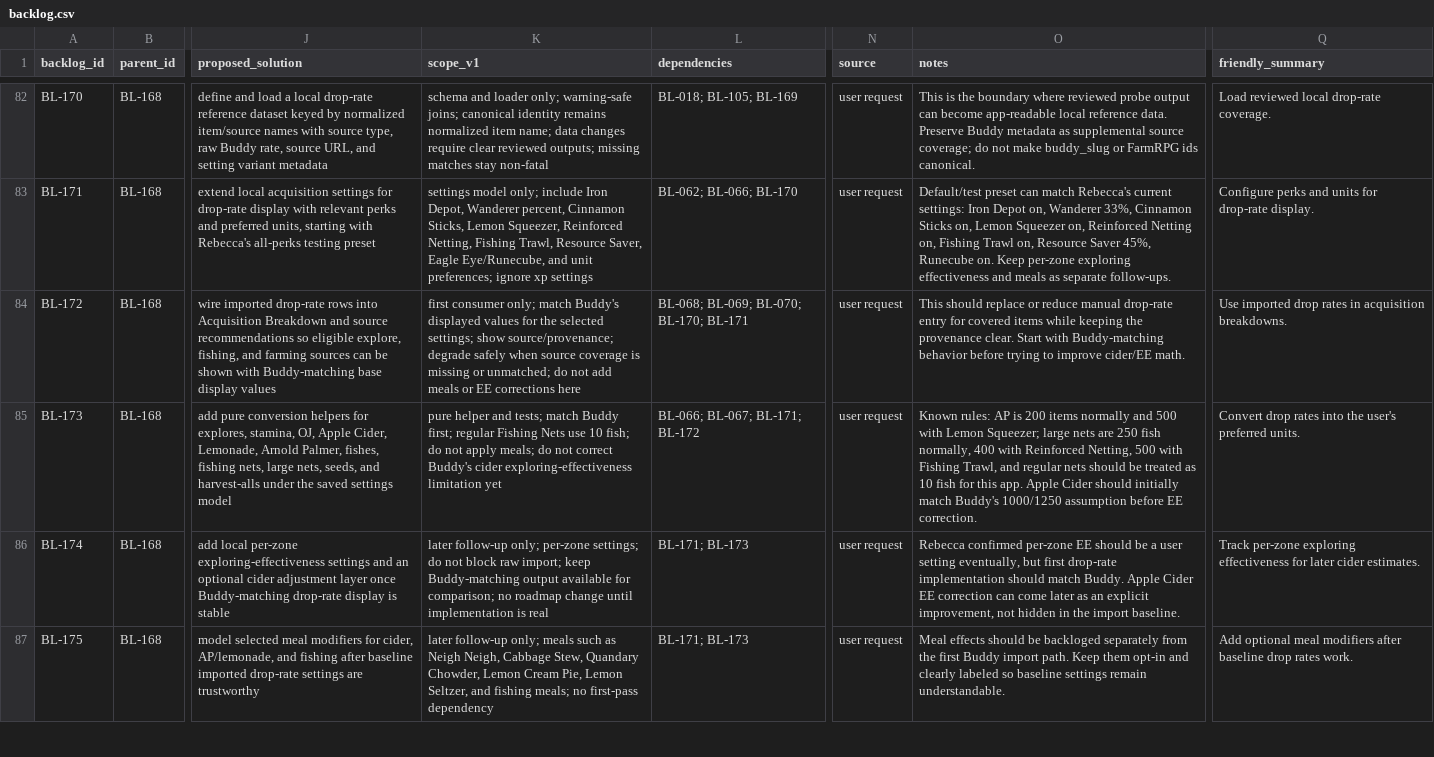
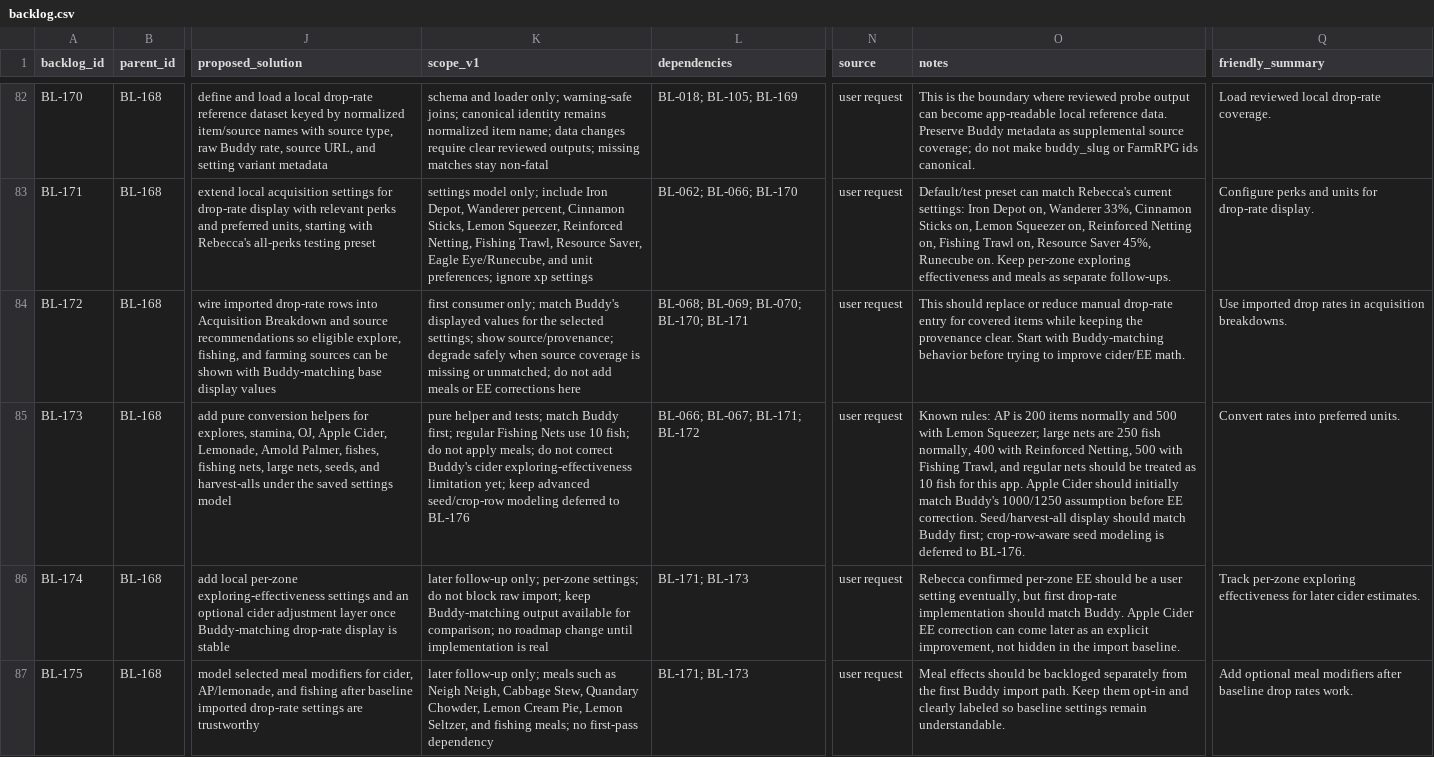
Before and after one commit to missvin/farmrpg-tools, a CSV file: planning/backlog.csv, drawn as a sheet; only a part is shown, gaps mark what is left out; the diff covers the shown part only; the diff names each change by its address in the sheet, - before the commit and + after, or states it on an @@ line.

Commit message:
chore(planning): track seed crop-row drop-rate follow-up

```diff
--- a/planning/backlog.csv
+++ b/planning/backlog.csv
-K85 (scope_v1): …exploring-effectiveness limitation yet
+K85 (scope_v1): …exploring-effectiveness limitation yet; keep advanced seed/crop-row modeling deferred to BL-176
-O85 (notes): …EE correction.
+O85 (notes): …EE correction. Seed/harvest-all display should match Buddy first; crop-row-aware seed modeling is deferred to BL-176.
-Q85 (friendly_summary): Convert drop rates into the user's preferred units.
+Q85 (friendly_summary): Convert rates into preferred units.
```
Also changed, not shown: 1 added row elsewhere in this file.
